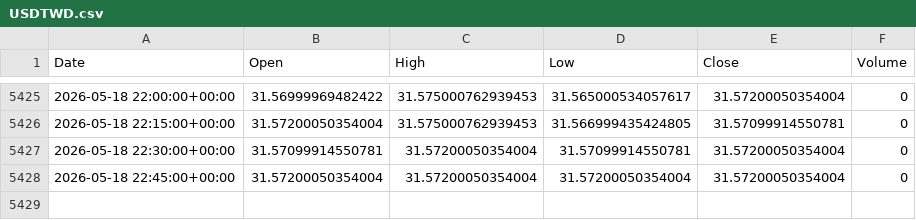
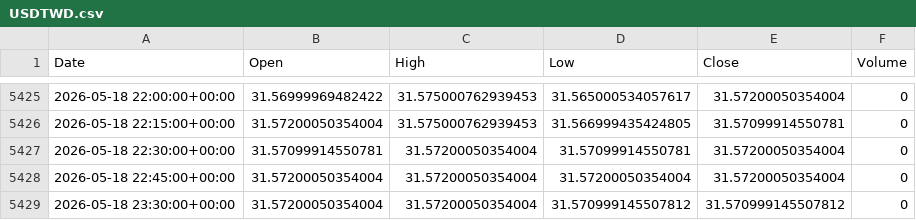
Before and after one commit to ericsutw/basic, a CSV file: data/currency/USDTWD.csv, drawn as a sheet; only a part is shown, gaps mark what is left out; the diff names each change by its address in the sheet, - before the commit and + after, or states it on an @@ line.

```diff
--- a/data/currency/USDTWD.csv
+++ b/data/currency/USDTWD.csv
+row 5429: 2026-05-18 23:30:00+00:00 | 31.57200050354004 | 31.57200050354004 | 31.570999145507812 | 31.570999145507812 | 0
```
Also changed, not shown: data/currency/BTC.csv, data/currency/IntlGold.csv, 3 other files.
